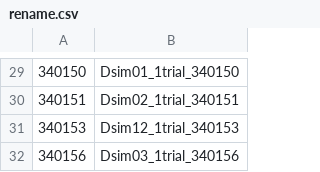
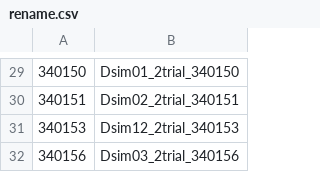
Before and after one commit to SarahSaadain/aDNA, a CSV file: resources/rename.csv, drawn as a sheet; only a part is shown, gaps mark what is left out; the diff covers the shown part only.

Commit message:
feat: update rename mappings to include trial versioning

```diff
--- a/resources/rename.csv
+++ b/resources/rename.csv
@@ -29,4 +29,4 @@
-340150,Dsim01_1trial_340150
-340151,Dsim02_1trial_340151
-340153,Dsim12_1trial_340153
-340156,Dsim03_1trial_340156
+340150,Dsim01_2trial_340150
+340151,Dsim02_2trial_340151
+340153,Dsim12_2trial_340153
+340156,Dsim03_2trial_340156
```
Also changed, not shown: 28 edited cells elsewhere in this file.
